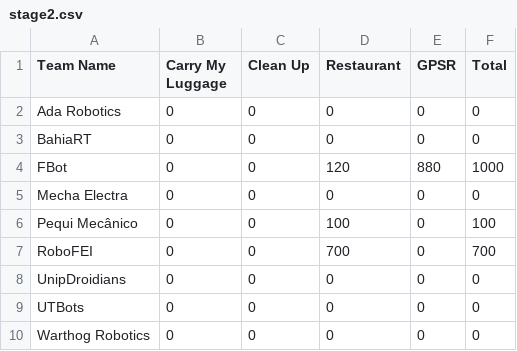
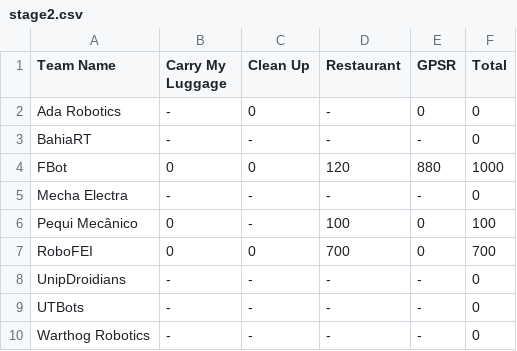
Before and after one commit to RoboCupAtHomeLatinAmerica/2025_Vitoria, a CSV file: csv/score/stage2.csv, drawn as a sheet.

Commit message:
Update stage2.csv with missing score indicators
Updated scores for several teams, replacing some values with dashes to indicate missing data.

```diff
--- a/csv/score/stage2.csv
+++ b/csv/score/stage2.csv
@@ -1,10 +1,10 @@
 Team Name         ,Carry My Luggage ,Clean Up	,Restaurant	,GPSR ,Total
-Ada Robotics	    ,0 ,0 ,   0,   0, 0
-BahiaRT	          ,0 ,0 ,   0,   0, 0
+Ada Robotics	    ,- ,0 ,   -,   0, 0
+BahiaRT	          ,- ,- ,   -,   -, 0
 FBot	            ,0 ,0 , 120, 880, 1000
-Mecha Electra	    ,0 ,0 ,   0,   0, 0
-Pequi Mecânico	  ,0 ,0 , 100,   0, 100
+Mecha Electra	    ,- ,- ,   -,   -, 0
+Pequi Mecânico	  ,0 ,- , 100,   0, 100
 RoboFEI	          ,0 ,0 , 700,   0, 700
-UnipDroidians	    ,0 ,0 ,   0,   0, 0
-UTBots	          ,0 ,0 ,   0,   0, 0
-Warthog Robotics	,0 ,0 ,   0,   0, 0
+UnipDroidians	    ,- ,- ,   -,   -, 0
+UTBots	          ,- ,- ,   -,   -, 0
+Warthog Robotics	,- ,- ,   -,   -, 0
```
